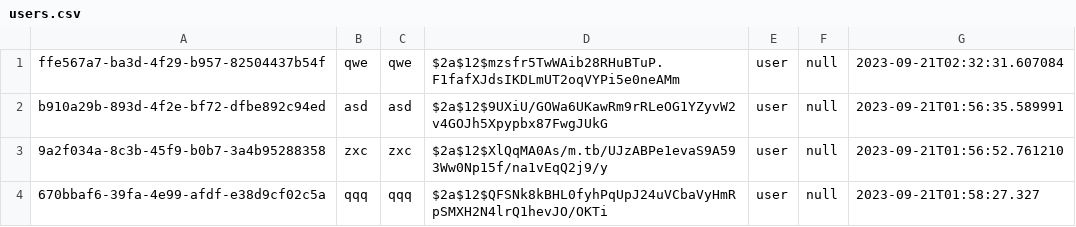
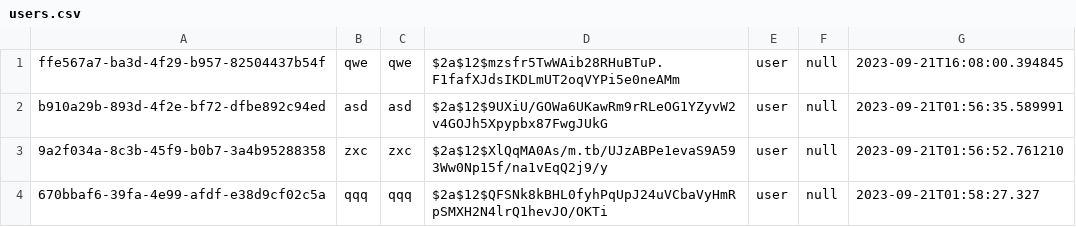
Before and after one commit to Teerut26/Java-Project, a CSV file: data/csv/users.csv, drawn as a sheet.

```diff
--- a/data/csv/users.csv
+++ b/data/csv/users.csv
@@ -1,2 +1,2 @@
-ffe567a7-ba3d-4f29-b957-82504437b54f,qwe,qwe,$2a$12$mzsfr5TwWAib28RHuBTuP.F1fafXJdsIKDLmUT2oqVYPi5e0neAMm,user,null,2023-09-21T02:32:31.607084
+ffe567a7-ba3d-4f29-b957-82504437b54f,qwe,qwe,$2a$12$mzsfr5TwWAib28RHuBTuP.F1fafXJdsIKDLmUT2oqVYPi5e0neAMm,user,null,2023-09-21T16:08:00.394845
 b910a29b-893d-4f2e-bf72-dfbe892c94ed,asd,asd,$2a$12$9UXiU/GOWa6UKawRm9rRLeOG1YZyvW2v4GOJh5Xpypbx87FwgJUkG,user,null,2023-09-21T01:56:35.589991
```
Also changed, not shown: 12 other files.
